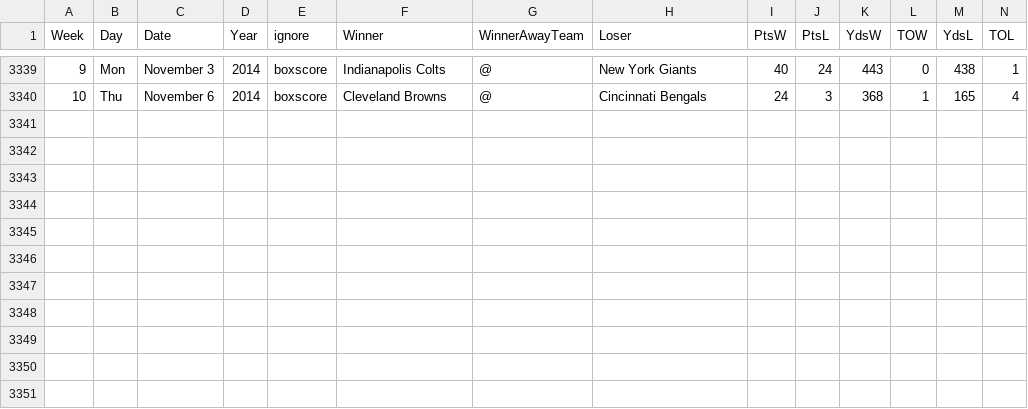
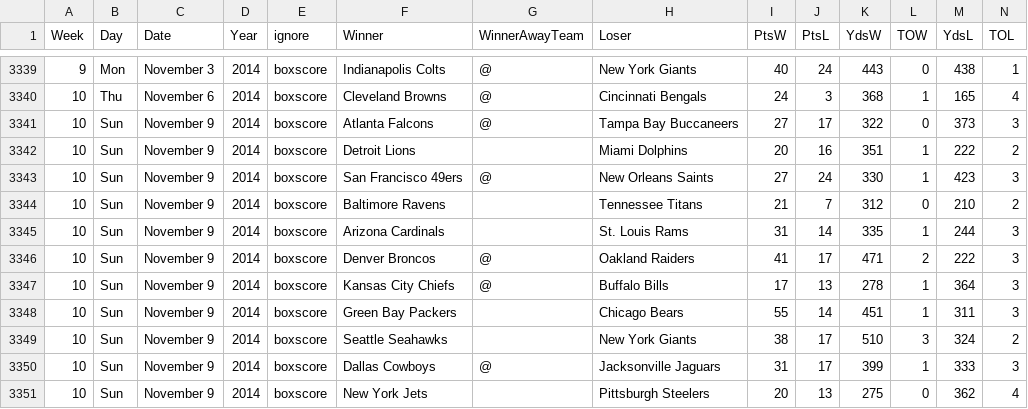
Before and after one commit to gjn/homefield, a CSV file: data/pfr/all.csv, drawn as a sheet; only a part is shown, gaps mark what is left out; the diff names each change by its address in the sheet, - before the commit and + after, or states it on an @@ line.

Commit message:
Week 10 games

```diff
--- a/data/pfr/all.csv
+++ b/data/pfr/all.csv
+row 3341: 10 | Sun | November 9 | 2014 | boxscore | Atlanta Falcons | @ | Tampa Bay Buccaneers | 27 | 17 | 322 | 0 | 373 | 3
+row 3342: 10 | Sun | November 9 | 2014 | boxscore | Detroit Lions |  | Miami Dolphins | 20 | 16 | 351 | 1 | 222 | 2
+row 3343: 10 | Sun | November 9 | 2014 | boxscore | San Francisco 49ers | @ | New Orleans Saints | 27 | 24 | 330 | 1 | 423 | 3
+row 3344: 10 | Sun | November 9 | 2014 | boxscore | Baltimore Ravens |  | Tennessee Titans | 21 | 7 | 312 | 0 | 210 | 2
+row 3345: 10 | Sun | November 9 | 2014 | boxscore | Arizona Cardinals |  | St. Louis Rams | 31 | 14 | 335 | 1 | 244 | 3
+row 3346: 10 | Sun | November 9 | 2014 | boxscore | Denver Broncos | @ | Oakland Raiders | 41 | 17 | 471 | 2 | 222 | 3
+row 3347: 10 | Sun | November 9 | 2014 | boxscore | Kansas City Chiefs | @ | Buffalo Bills | 17 | 13 | 278 | 1 | 364 | 3
+row 3348: 10 | Sun | November 9 | 2014 | boxscore | Green Bay Packers |  | Chicago Bears | 55 | 14 | 451 | 1 | 311 | 3
+row 3349: 10 | Sun | November 9 | 2014 | boxscore | Seattle Seahawks |  | New York Giants | 38 | 17 | 510 | 3 | 324 | 2
+row 3350: 10 | Sun | November 9 | 2014 | boxscore | Dallas Cowboys | @ | Jacksonville Jaguars | 31 | 17 | 399 | 1 | 333 | 3
+row 3351: 10 | Sun | November 9 | 2014 | boxscore | New York Jets |  | Pittsburgh Steelers | 20 | 13 | 275 | 0 | 362 | 4
```
Also changed, not shown: 6 other files.
